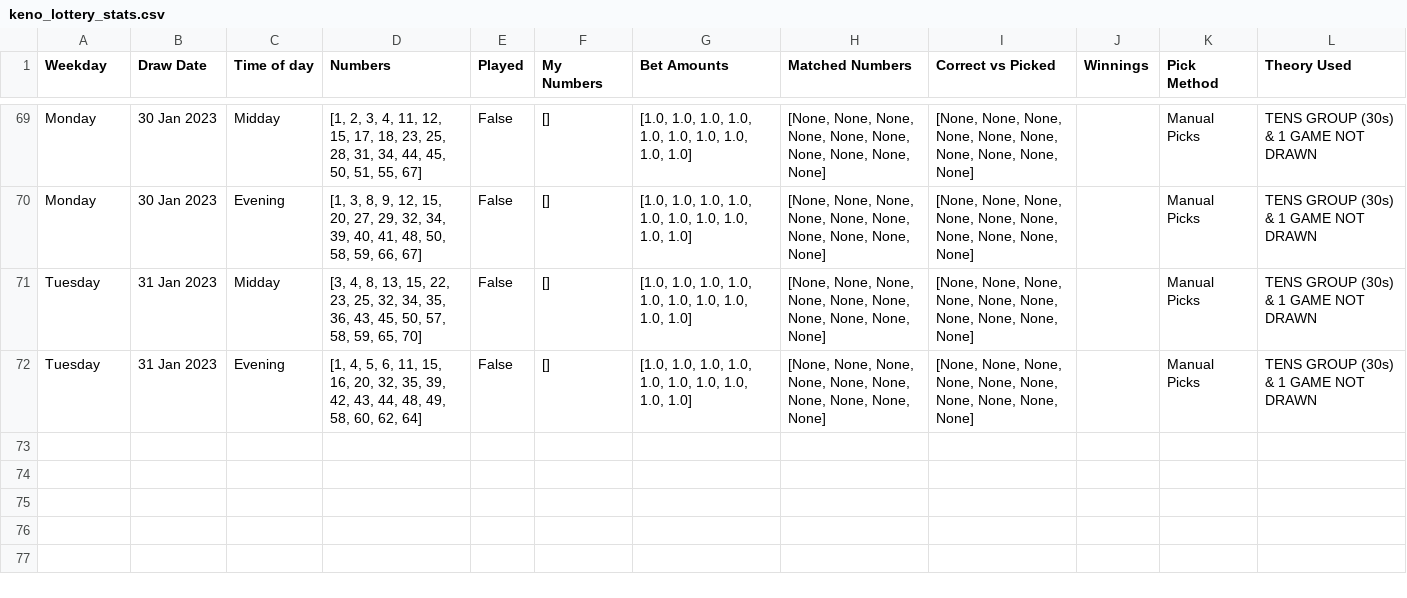
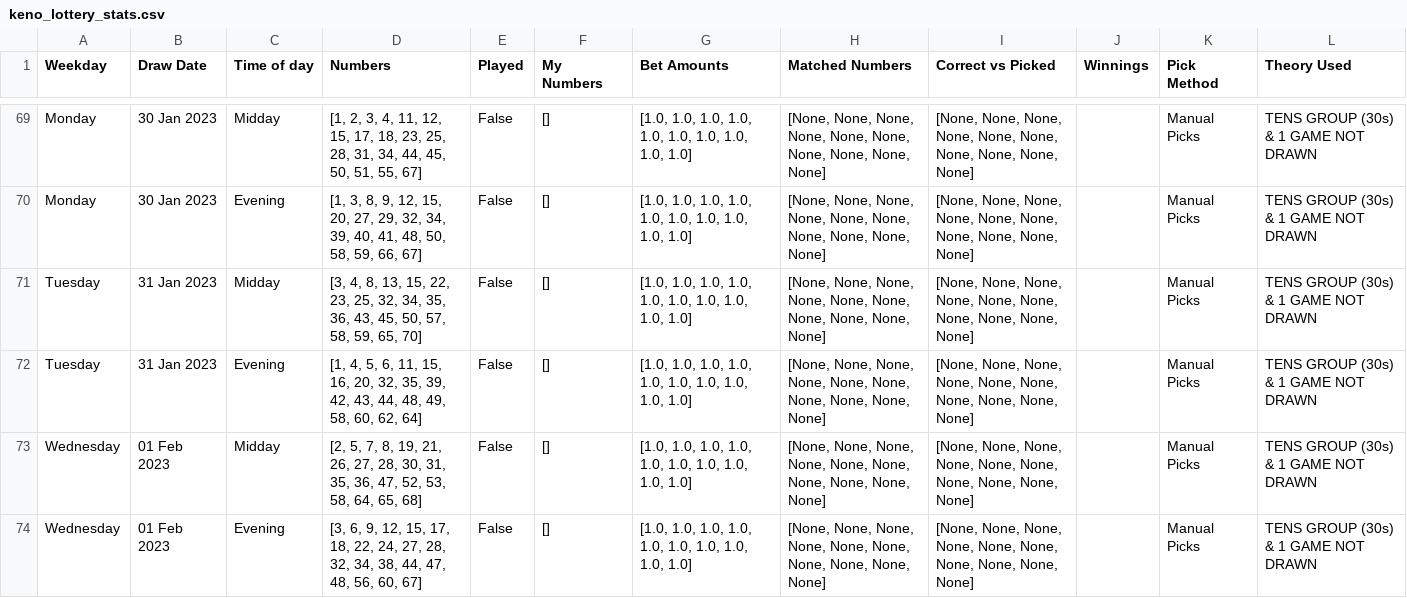
Before and after one commit to Peterstangolis/lottery_tracking_dashboard, a CSV file: data/keno_lottery_stats.csv, drawn as a sheet; only a part is shown, gaps mark what is left out; the diff names each change by its address in the sheet, - before the commit and + after, or states it on an @@ line.

```diff
--- a/data/keno_lottery_stats.csv
+++ b/data/keno_lottery_stats.csv
+row 73: Wednesday | 01 Feb 2023 | Midday | [2, 5, 7, 8, 19, 21, 26, 27, 28, 30, 31, 35, 36, 47, 52, 53, 58, 64, 65, 68] | False | [] | [1.0, 1.0, 1.0, 1.0, 1.0, 1.0, 1.0, 1.0, 1.0, 1.0] | [None, None, None, None, None, None, None, None, None, None] | [None, None, None, None, None, None, None, None, None, None] |  | Manual Picks | TENS GROUP (30s) & 1 GAME NOT DRAWN
+row 74: Wednesday | 01 Feb 2023 | Evening | [3, 6, 9, 12, 15, 17, 18, 22, 24, 27, 28, 32, 34, 38, 44, 47, 48, 56, 60, 67] | False | [] | [1.0, 1.0, 1.0, 1.0, 1.0, 1.0, 1.0, 1.0, 1.0, 1.0] | [None, None, None, None, None, None, None, None, None, None] | [None, None, None, None, None, None, None, None, None, None] |  | Manual Picks | TENS GROUP (30s) & 1 GAME NOT DRAWN
```
Also changed, not shown: data/keno_lottery_analysis.csv, data/lottery_num_tracking.csv, 1 other file.
